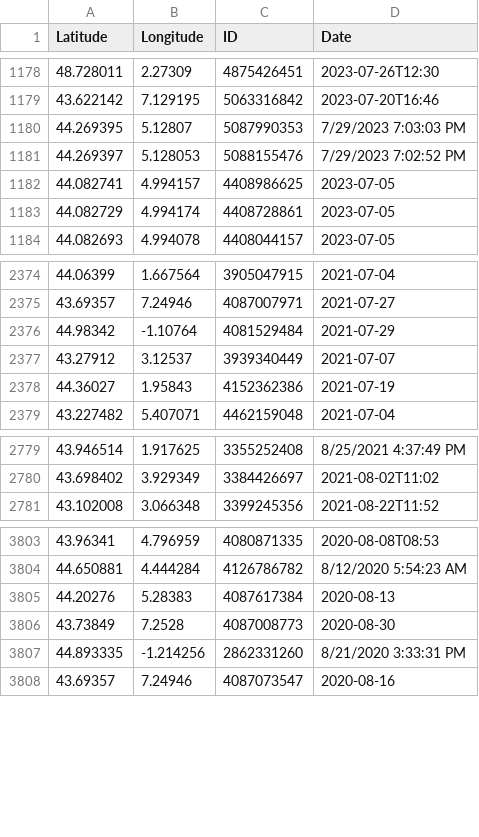
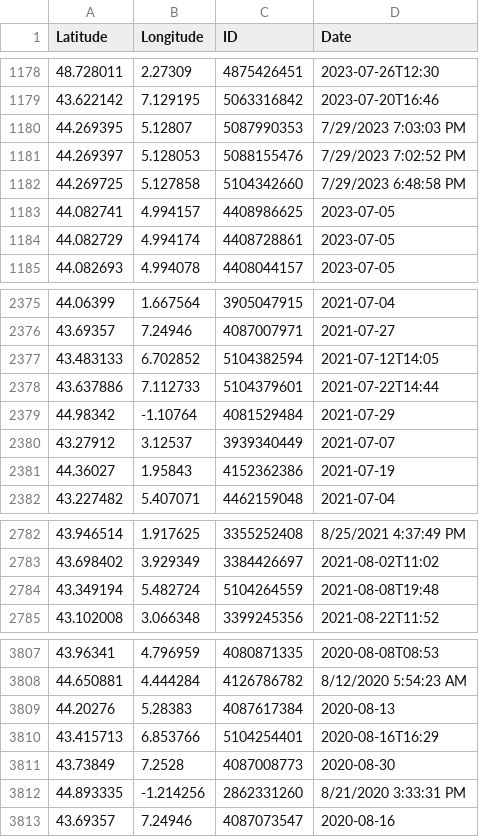
Before and after one commit to CigalesdeFrance/CARTES, a CSV file: BDD/GBIF/Cicada_orni.csv, drawn as a sheet; only a part is shown, gaps mark what is left out; the diff names each change by its address in the sheet, - before the commit and + after, or states it on an @@ line.

```diff
--- a/BDD/GBIF/Cicada_orni.csv
+++ b/BDD/GBIF/Cicada_orni.csv
+row 1182: 44.269725 | 5.127858 | 5104342660 | 7/29/2023 6:48:58 PM
+row 2377: 43.483133 | 6.702852 | 5104382594 | 2021-07-12T14:05
+row 2378: 43.637886 | 7.112733 | 5104379601 | 2021-07-22T14:44
+row 2784: 43.349194 | 5.482724 | 5104264559 | 2021-08-08T19:48
+row 3810: 43.415713 | 6.853766 | 5104254401 | 2020-08-16T16:29
```
Also changed, not shown: BDD/GBIF/Lyristes_plebejus.csv, BDD/GBIF/Tettigettula_pygmea.csv, 17 other files.
